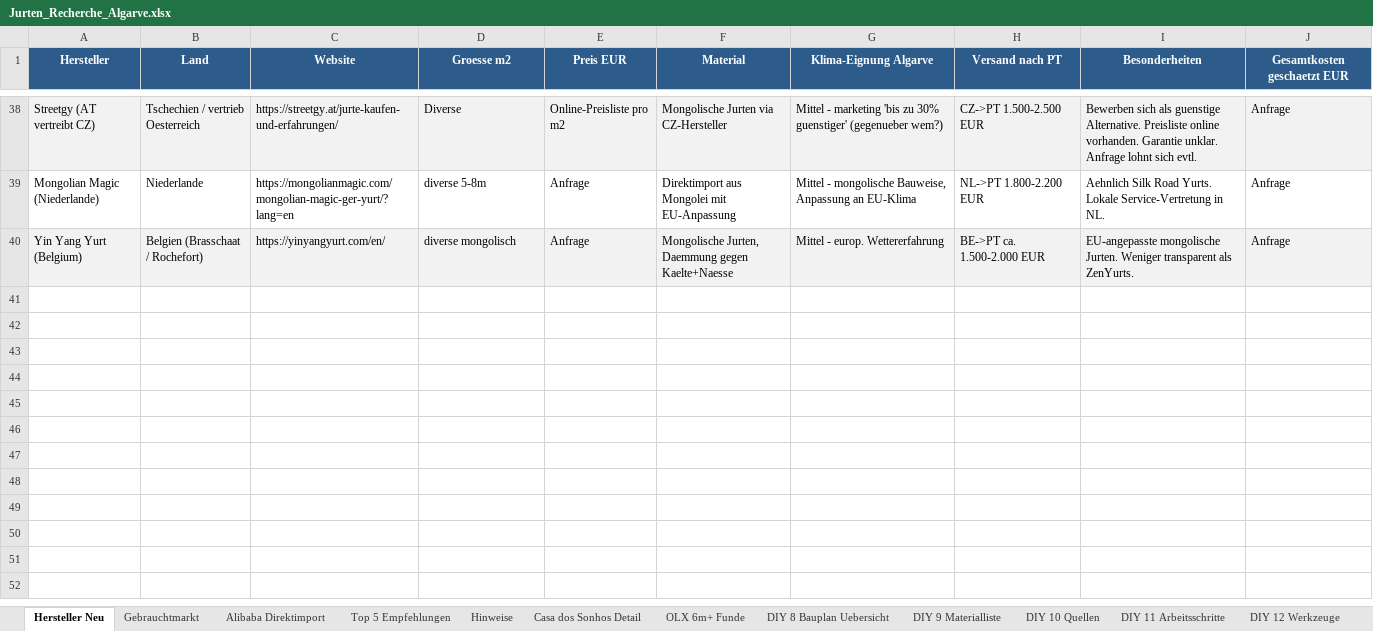
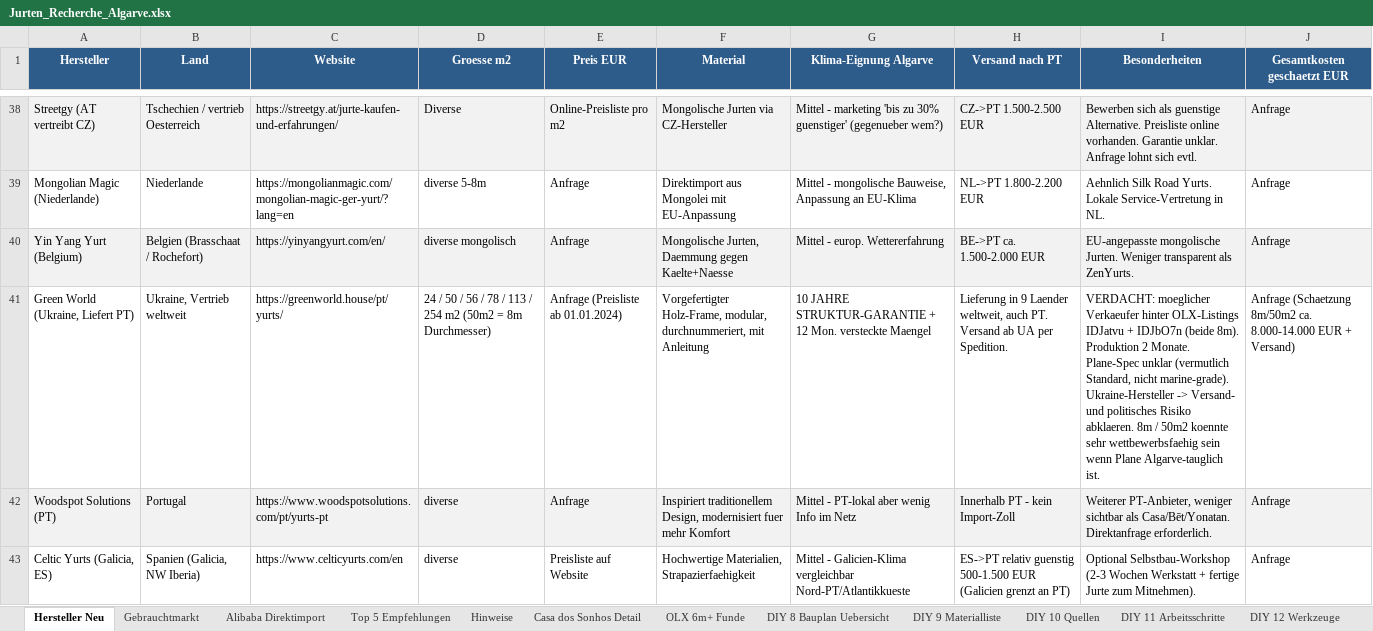
Before and after one commit to SynerGrow/Jurte, an Excel workbook: Jurten_Recherche_Algarve.xlsx, sheet Hersteller Neu, drawn as a sheet; only a part is shown, gaps mark what is left out; values as stored, in another font and other column widths than the file's, no borders; the diff names each change by its address in the sheet, - before the commit and + after, or states it on an @@ line.

```diff
--- a/Jurten_Recherche_Algarve.xlsx (sheet Hersteller Neu)
+++ b/Jurten_Recherche_Algarve.xlsx (sheet Hersteller Neu)
+row 41: Green World (Ukraine, Liefert PT) | Ukraine, Vertrieb weltweit | https://greenworld.house/pt/yurts/ | 24 / 50 / 56 / 78 / 113 / 254 m2 (50m2 = 8m Durchmesser) | Anfrage (Preisliste ab 01.01.2024) | Vorgefertigter Holz-Frame, modular, durchnummeriert, mit Anleitung | 10 JAHRE STRUKTUR-GARANTIE + 12 Mon. versteckte Maengel | Lieferung in 9 Laender weltweit, auch PT. Versand ab UA per Spedition. | VERDACHT: moeglicher Verkaeufer hinter OLX-Listings IDJatvu + IDJbO7n (beide 8m). Produktion 2 Monate. Plane-Spec unklar (vermutlich Standard, nicht marine-grade). Ukraine-Hersteller -> Versand- und politisches Risiko abklaeren. 8m / 50m2 koennte sehr wettbewerbsfaehig sein wenn Plane Algarve-tauglich ist. | Anfrage (Schaetzung 8m/50m2 ca. 8.000-14.000 EUR + Versand)
+row 42: Woodspot Solutions (PT) | Portugal | https://www.woodspotsolutions.com/pt/yurts-pt | diverse | Anfrage | Inspiriert traditionellem Design, modernisiert fuer mehr Komfort | Mittel - PT-lokal aber wenig Info im Netz | Innerhalb PT - kein Import-Zoll | Weiterer PT-Anbieter, weniger sichtbar als Casa/Bēt/Yonatan. Direktanfrage erforderlich. | Anfrage
+row 43: Celtic Yurts (Galicia, ES) | Spanien (Galicia, NW Iberia) | https://www.celticyurts.com/en | diverse | Preisliste auf Website | Hochwertige Materialien, Strapazierfaehigkeit | Mittel - Galicien-Klima vergleichbar Nord-PT/Atlantikkueste | ES->PT relativ guenstig 500-1.500 EUR (Galicien grenzt an PT) | Optional Selbstbau-Workshop (2-3 Wochen Werkstatt + fertige Jurte zum Mitnehmen). | Anfrage
```
Also changed, not shown: sheet 15 Kommunikations-Log, sheet OLX 6m+ Funde, 1 other file.
